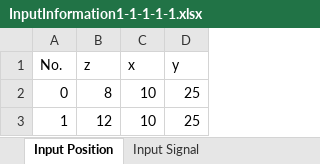
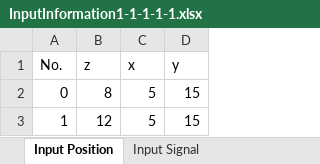
Before and after one commit to Souma-Jinno/FDTD, an Excel workbook: circuitInformation/InputInformation1-1-1-1-1.xlsx, sheet Input Position, drawn as a sheet; values as stored, in another font and other column widths than the file's, no borders; the diff names each change by its address in the sheet, - before the commit and + after, or states it on an @@ line.

```diff
--- a/circuitInformation/InputInformation1-1-1-1-1.xlsx (sheet Input Position)
+++ b/circuitInformation/InputInformation1-1-1-1-1.xlsx (sheet Input Position)
-C2:C3 (x): 10
+C2:C3 (x): 5
-D2:D3 (y): 25
+D2:D3 (y): 15
```
Also changed, not shown: circuitInformation/CircuitInformation1-1-1-1-1.xlsx, circuitInformation/EpsilonInformation1-1-1-1-1.xlsx, 4 other files.
